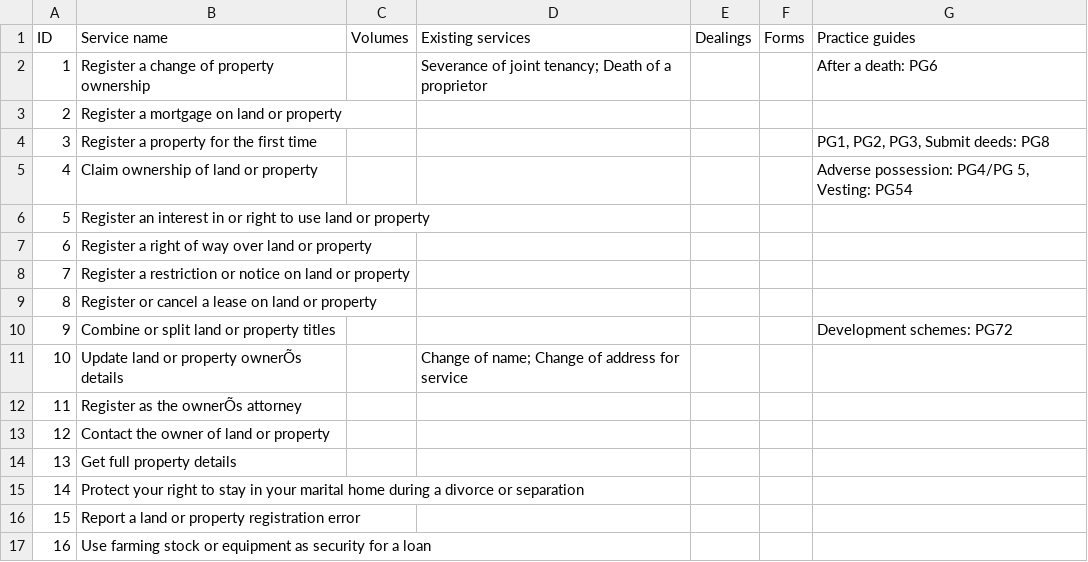
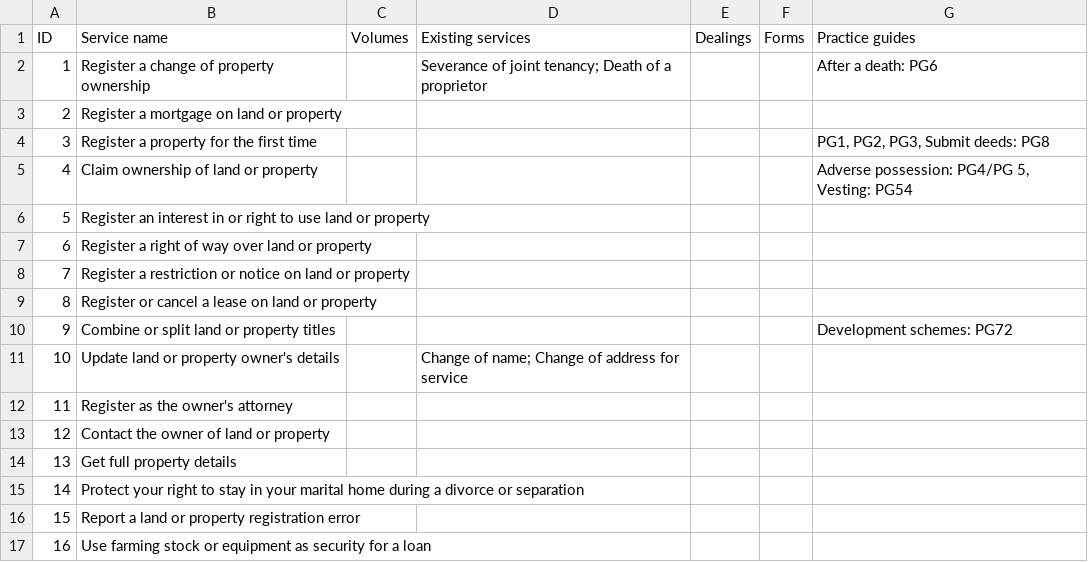
Before and after one commit to sambrierley/hmlr-service-register, a CSV file: proposed-services-january-2019.csv, drawn as a sheet.

Commit message:
Update proposed-services-january-2019.csv

```diff
--- a/proposed-services-january-2019.csv
+++ b/proposed-services-january-2019.csv
@@ -10,4 +10,4 @@ ID,Service name,Volumes,Existing services,Dealings,Forms,Practice guides
 9,Combine or split land or property titles,,,,,Development schemes: PG72
-10,Update land or property ownerÕs details,,Change of name; Change of address for service,,,
-11,Register as the ownerÕs attorney ,,,,,
+10,Update land or property owner's details,,Change of name; Change of address for service,,,
+11,Register as the owner's attorney ,,,,,
 12,Contact the owner of land or property,,,,,
```
